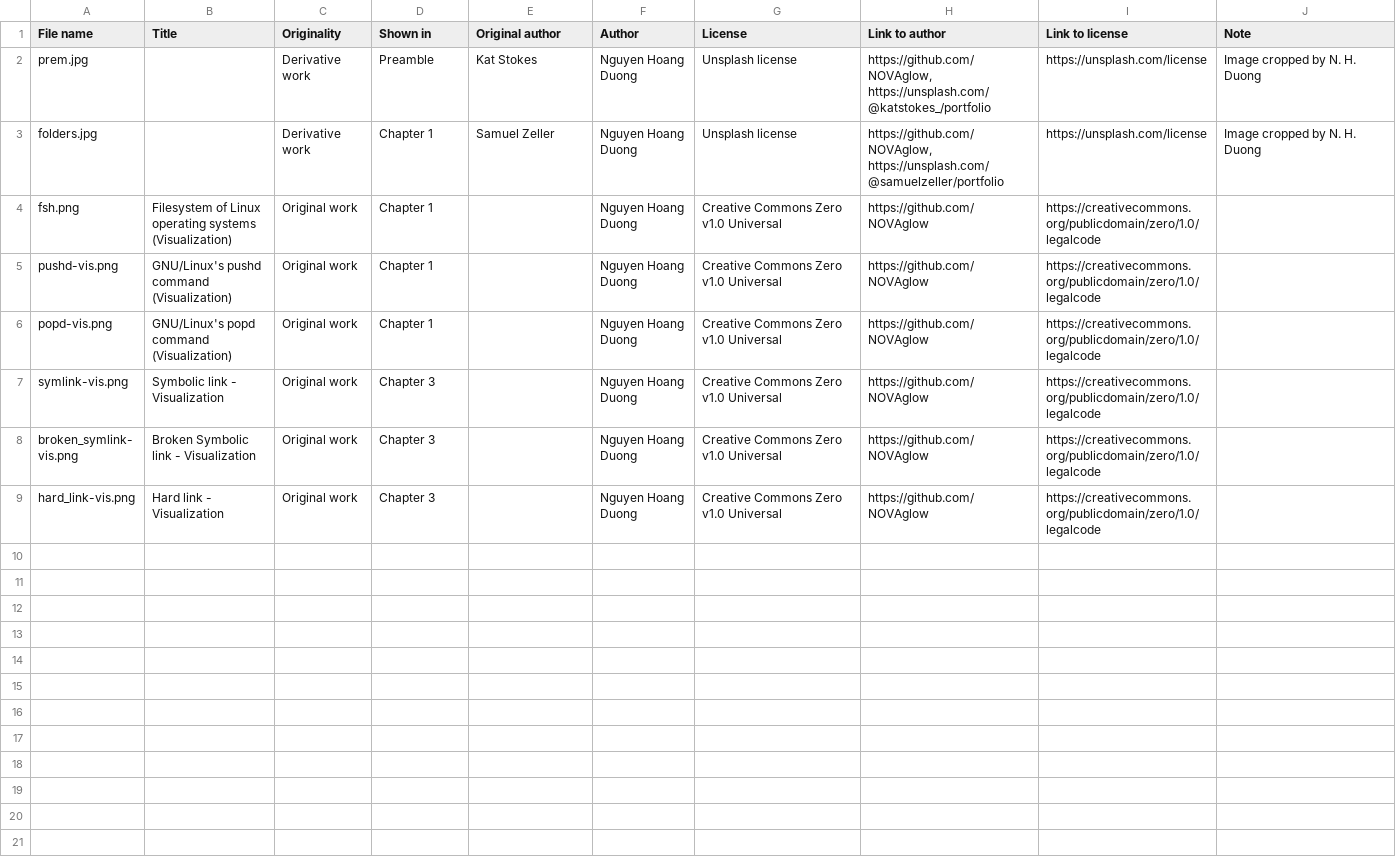
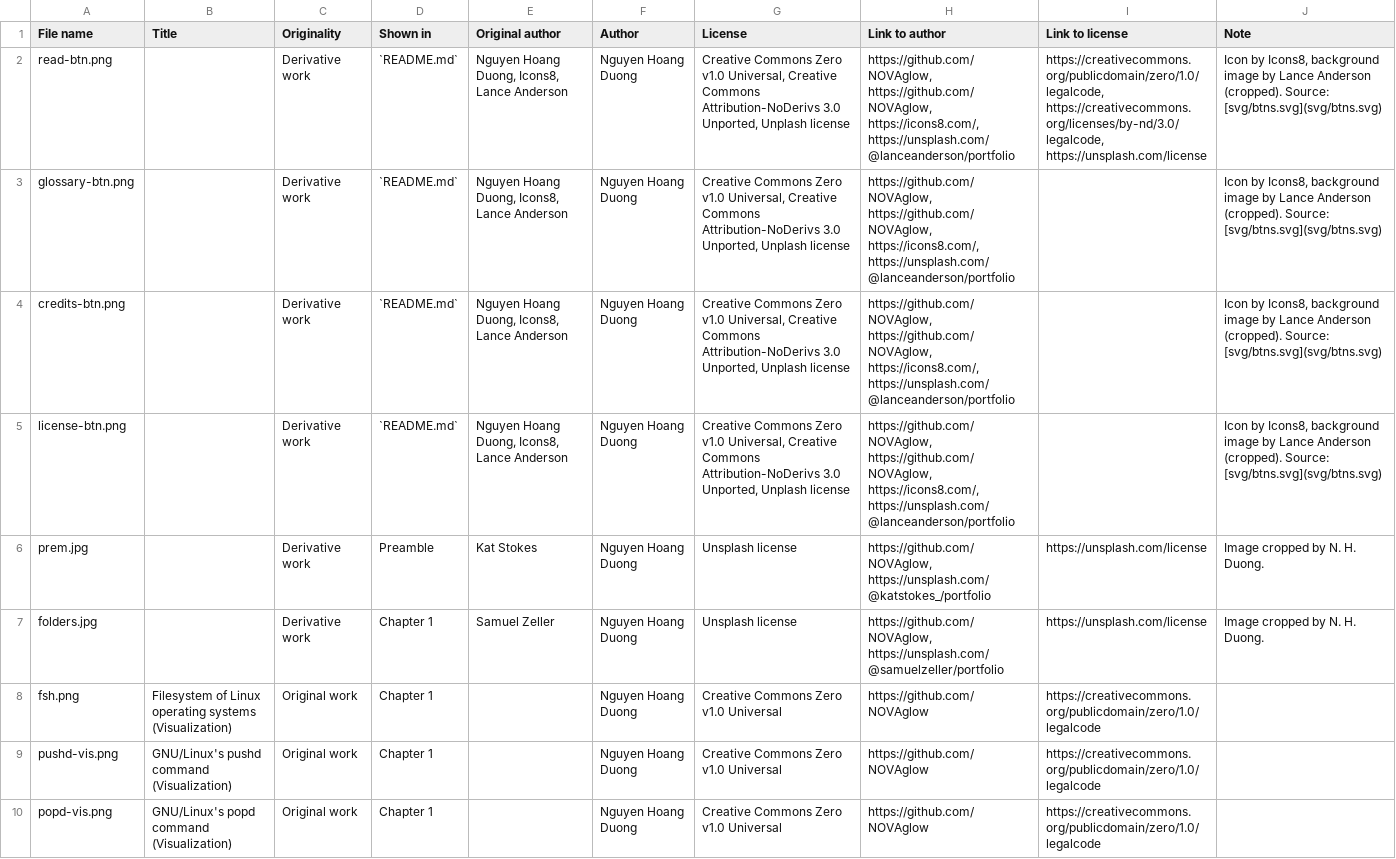
Before and after one commit to cszach/linux-cli-guide, a CSV file: data/img-credits.csv, drawn as a sheet; only a part is shown; the shorter side is filled out with more unchanged rows.

Commit message:
Update crediting data

```diff
--- a/data/img-credits.csv
+++ b/data/img-credits.csv
@@ -1,4 +1,8 @@
 File name,Title,Originality,Shown in,Original author,Author,License,Link to author,Link to license,Note
-prem.jpg,,Derivative work,Preamble,Kat Stokes,Nguyen Hoang Duong,Unsplash license,"https://github.com/NOVAglow, https://unsplash.com/@katstokes_/portfolio",https://unsplash.com/license,Image cropped by N. H. Duong
-folders.jpg,,Derivative work,Chapter 1,Samuel Zeller,Nguyen Hoang Duong,Unsplash license,"https://github.com/NOVAglow, https://unsplash.com/@samuelzeller/portfolio",https://unsplash.com/license,Image cropped by N. H. Duong
+read-btn.png,,Derivative work,`README.md`,"Nguyen Hoang Duong, Icons8, Lance Anderson",Nguyen Hoang Duong,"Creative Commons Zero v1.0 Universal, Creative Commons Attribution-NoDerivs 3.0 Unported, Unplash license","https://github.com/NOVAglow, https://github.com/NOVAglow, https://icons8.com/, https://unsplash.com/@lanceanderson/portfolio","https://creativecommons.org/publicdomain/zero/1.0/legalcode, https://creativecommons.org/licenses/by-nd/3.0/legalcode, https://unsplash.com/license","Icon by Icons8, background image by Lance Anderson (cropped). Source: [svg/btns.svg](svg/btns.svg)"
+glossary-btn.png,,Derivative work,`README.md`,"Nguyen Hoang Duong, Icons8, Lance Anderson",Nguyen Hoang Duong,"Creative Commons Zero v1.0 Universal, Creative Commons Attribution-NoDerivs 3.0 Unported, Unplash license","https://github.com/NOVAglow, https://github.com/NOVAglow, https://icons8.com/, https://unsplash.com/@lanceanderson/portfolio",,"Icon by Icons8, background image by Lance Anderson (cropped). Source: [svg/btns.svg](svg/btns.svg)"
+credits-btn.png,,Derivative work,`README.md`,"Nguyen Hoang Duong, Icons8, Lance Anderson",Nguyen Hoang Duong,"Creative Commons Zero v1.0 Universal, Creative Commons Attribution-NoDerivs 3.0 Unported, Unplash license","https://github.com/NOVAglow, https://github.com/NOVAglow, https://icons8.com/, https://unsplash.com/@lanceanderson/portfolio",,"Icon by Icons8, background image by Lance Anderson (cropped). Source: [svg/btns.svg](svg/btns.svg)"
+license-btn.png,,Derivative work,`README.md`,"Nguyen Hoang Duong, Icons8, Lance Anderson",Nguyen Hoang Duong,"Creative Commons Zero v1.0 Universal, Creative Commons Attribution-NoDerivs 3.0 Unported, Unplash license","https://github.com/NOVAglow, https://github.com/NOVAglow, https://icons8.com/, https://unsplash.com/@lanceanderson/portfolio",,"Icon by Icons8, background image by Lance Anderson (cropped). Source: [svg/btns.svg](svg/btns.svg)"
+prem.jpg,,Derivative work,Preamble,Kat Stokes,Nguyen Hoang Duong,Unsplash license,"https://github.com/NOVAglow, https://unsplash.com/@katstokes_/portfolio",https://unsplash.com/license,Image cropped by N. H. Duong.
+folders.jpg,,Derivative work,Chapter 1,Samuel Zeller,Nguyen Hoang Duong,Unsplash license,"https://github.com/NOVAglow, https://unsplash.com/@samuelzeller/portfolio",https://unsplash.com/license,Image cropped by N. H. Duong.
 fsh.png,Filesystem of Linux operating systems (Visualization),Original work,Chapter 1,,Nguyen Hoang Duong,Creative Commons Zero v1.0 Universal,https://github.com/NOVAglow,https://creativecommons.org/publicdomain/zero/1.0/legalcode,
```
Also changed, not shown: 1 other file.
